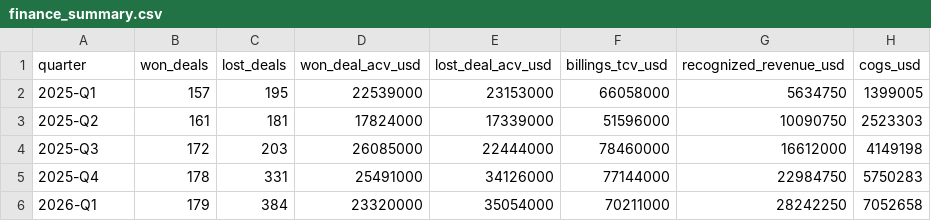
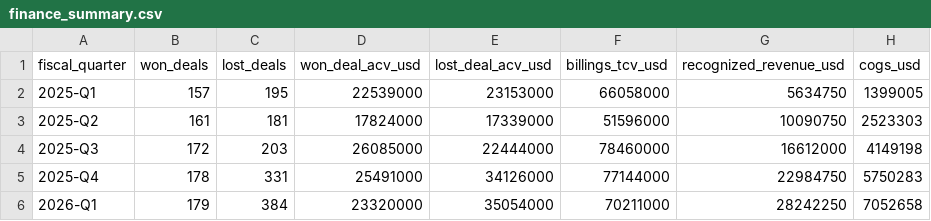
Before and after one commit to arpitragarwal/strategy-agent, a CSV file: data/dummy_data/finance/finance_summary.csv, drawn as a sheet; only a part is shown; the diff names each change by its address in the sheet, - before the commit and + after, or states it on an @@ line.

```diff
--- a/data/dummy_data/finance/finance_summary.csv
+++ b/data/dummy_data/finance/finance_summary.csv
-A1: quarter
+A1: fiscal_quarter
```
Also changed, not shown: data/dummy_data/crm/accounts.csv, data/dummy_data/crm/deal_data.csv, 8 other files.
